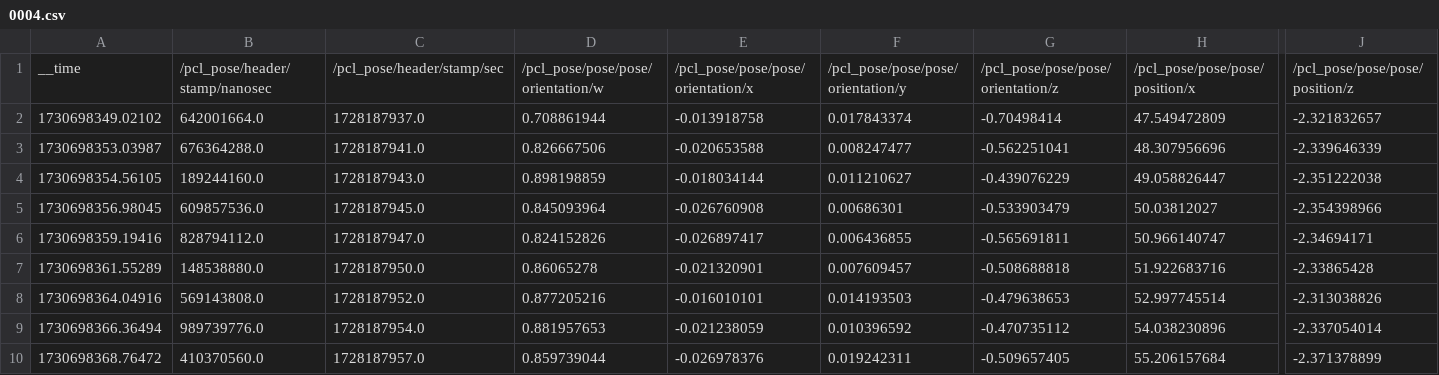
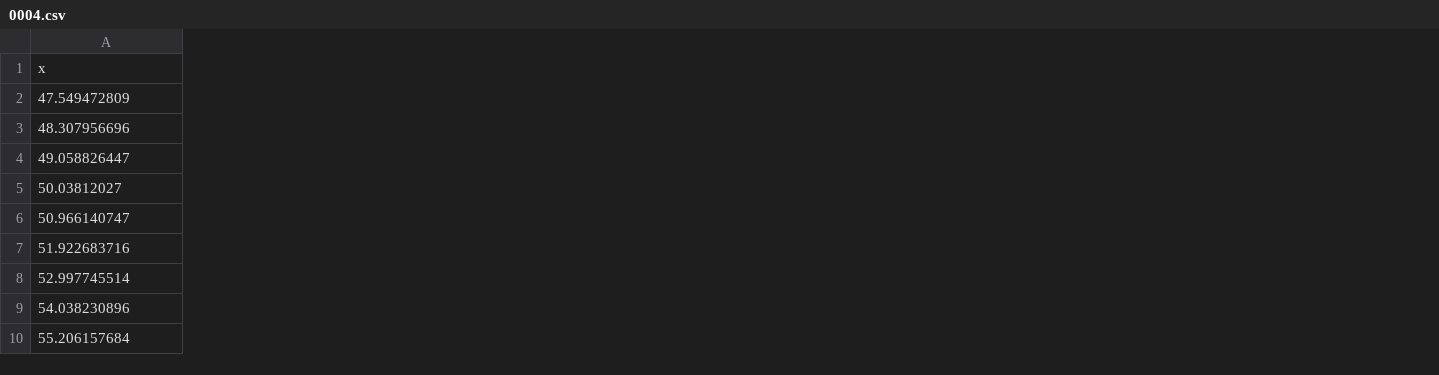
Before and after one commit to p3pperPi/penguin_nav, a CSV file: data/tsukuba_localozation_sparse_part_mod/0004.csv, drawn as a sheet; only a part is shown, gaps mark what is left out; removed rows and columns are numbered as before the commit, all else as after; rows hold the shown columns only; the diff covers the shown part only; the diff names each change by its address in the sheet, - before the commit and + after, or states it on an @@ line.

Commit message:
update tsukuba waypoints

```diff
--- a/data/tsukuba_localozation_sparse_part_mod/0004.csv
+++ b/data/tsukuba_localozation_sparse_part_mod/0004.csv
-column A, rows 2-10: 1730698349.02102 | 1730698353.03987 | 1730698354.56105 | 1730698356.98045 | 1730698359.19416 | 1730698361.55289 | 1730698364.04916 | 1730698366.36494 | 1730698368.76472
-column B, rows 2-10: 642001664.0 | 676364288.0 | 189244160.0 | 609857536.0 | 828794112.0 | 148538880.0 | 569143808.0 | 989739776.0 | 410370560.0
-column C, rows 2-10: 1728187937.0 | 1728187941.0 | 1728187943.0 | 1728187945.0 | 1728187947.0 | 1728187950.0 | 1728187952.0 | 1728187954.0 | 1728187957.0
-column D, rows 2-10: 0.708861944 | 0.826667506 | 0.898198859 | 0.845093964 | 0.824152826 | 0.86065278 | 0.877205216 | 0.881957653 | 0.859739044
-column E, rows 2-10: -0.013918758 | -0.020653588 | -0.018034144 | -0.026760908 | -0.026897417 | -0.021320901 | -0.016010101 | -0.021238059 | -0.026978376
-column F, rows 2-10: 0.017843374 | 0.008247477 | 0.011210627 | 0.00686301 | 0.006436855 | 0.007609457 | 0.014193503 | 0.010396592 | 0.019242311
-column G, rows 2-10: -0.70498414 | -0.562251041 | -0.439076229 | -0.533903479 | -0.565691811 | -0.508688818 | -0.479638653 | -0.470735112 | -0.509657405
-column J, rows 2-10: -2.321832657 | -2.339646339 | -2.351222038 | -2.354398966 | -2.34694171 | -2.33865428 | -2.313038826 | -2.337054014 | -2.371378899
-row 1: __time | /pcl_pose/header/stamp/nanosec | /pcl_pose/header/stamp/sec | /pcl_pose/pose/pose/orientation/w | /pcl_pose/pose/pose/orientation/x | /pcl_pose/pose/pose/orientation/y | /pcl_pose/pose/pose/orientation/z | /pcl_pose/pose/pose/position/x | /pcl_pose/pose/pose/position/z
+row 1: x
```
Also changed, not shown: 2 removed columns elsewhere in this file, data/tsukuba_localozation_sparse_part_mod/0007.csv, data/tsukuba_localozation_sparse_part_mod/0008.csv, 7 other files.
